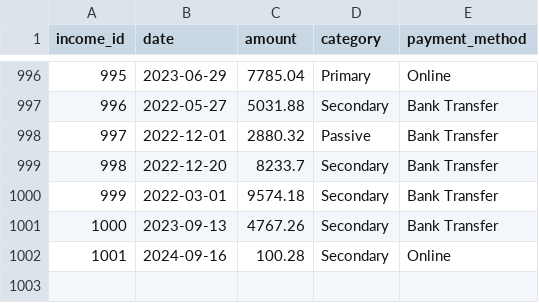
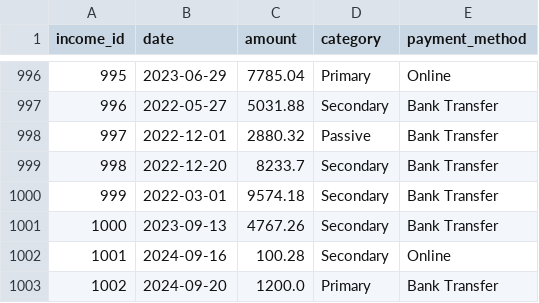
Before and after one commit to Bhautik-2004/FMS-main, a CSV file: income.csv, drawn as a sheet; only a part is shown, gaps mark what is left out; the diff names each change by its address in the sheet, - before the commit and + after, or states it on an @@ line.

```diff
--- a/income.csv
+++ b/income.csv
+row 1003: 1002 | 2024-09-20 | 1200.0 | Primary | Bank Transfer
```
Also changed, not shown: MOCK_DATA.csv, 2 other files.
